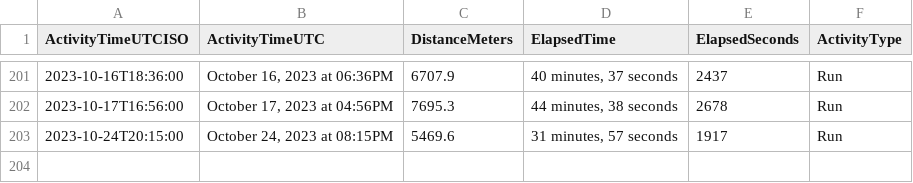
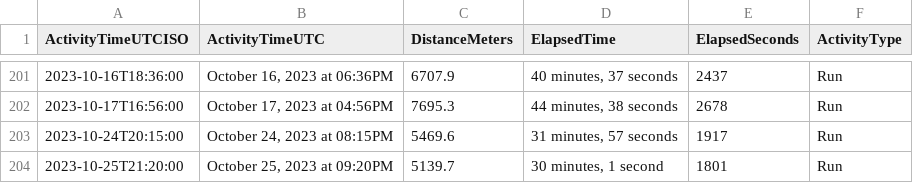
Before and after one commit to casassg/stats, a CSV file: strava.csv, drawn as a sheet; only a part is shown, gaps mark what is left out; the diff names each change by its address in the sheet, - before the commit and + after, or states it on an @@ line.

Commit message:
Flat: latest data (2023-10-25T20:16:38.076Z) {   "date": "2023-10-25T20:16:38.076Z",   "files": [     {       "name": "strava.csv",       "deltaBytes": 90,       "source": "https://docs.google.com/spreadsheets/d/1hQwF3sVDmqJ9rjAku9TIGDjpqrkhtO1QUyvLb5d2QFc/export?format=csv&gid=1980723697"     }   ] }

```diff
--- a/strava.csv
+++ b/strava.csv
+row 204: 2023-10-25T21:20:00 | October 25, 2023 at 09:20PM | 5139.7 | 30 minutes, 1 second | 1801 | Run
```
